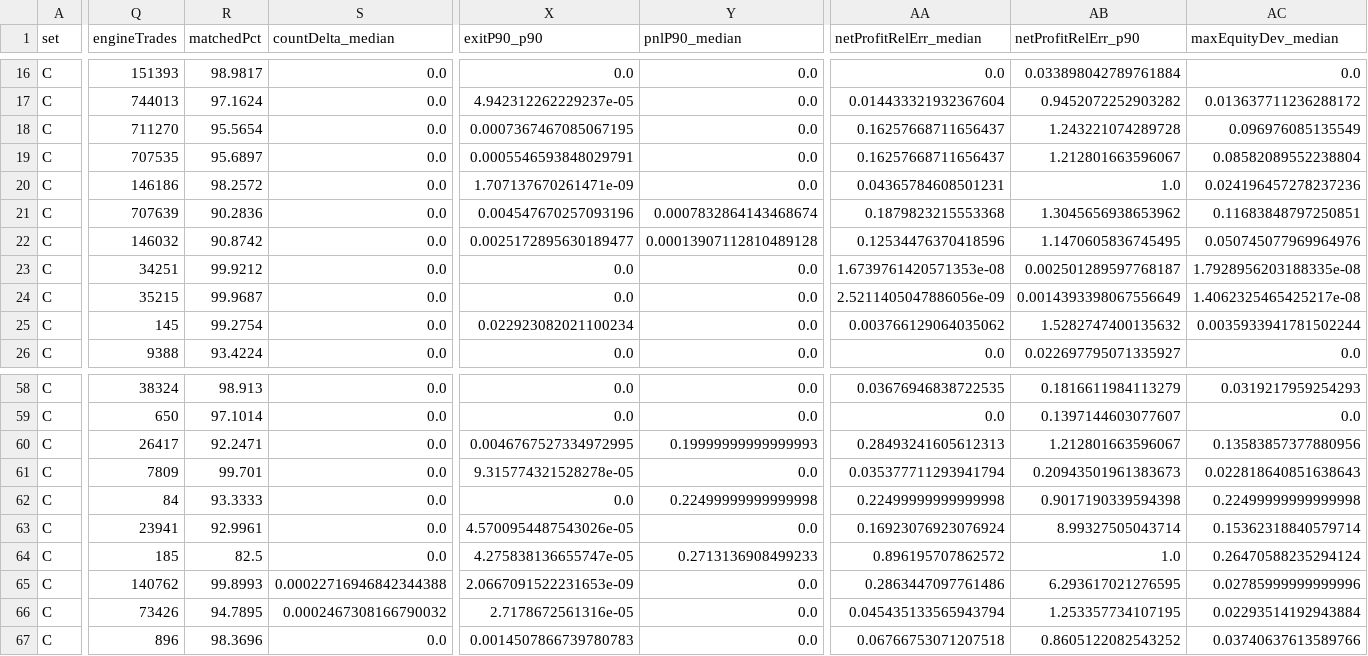
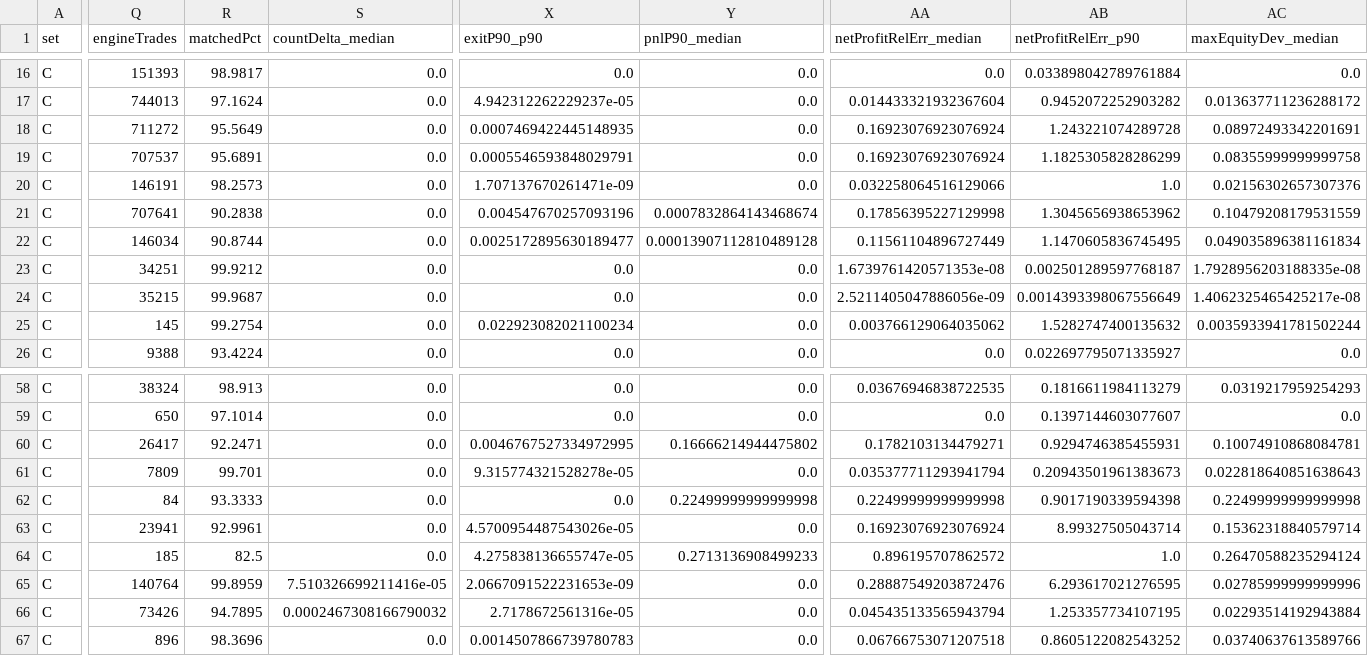
Before and after one commit to fullpass-4pass/pineforge-engine, a CSV file: benchmarks/results/pynesys-2026-09/accuracy_aggregates_all.csv, drawn as a sheet; only a part is shown, gaps mark what is left out; the diff covers the shown part only; the diff names each change by its address in the sheet, - before the commit and + after, or states it on an @@ line.

```diff
--- a/benchmarks/results/pynesys-2026-09/accuracy_aggregates_all.csv
+++ b/benchmarks/results/pynesys-2026-09/accuracy_aggregates_all.csv
-Q18 (engineTrades): 711270
+Q18 (engineTrades): 711272
-R18 (matchedPct): 95.5654
+R18 (matchedPct): 95.5649
-X18 (exitP90_p90): 0.0007367467085067195
+X18 (exitP90_p90): 0.0007469422445148935
-AA18:AA19 (netProfitRelErr_median): 0.16257668711656437
+AA18:AA19 (netProfitRelErr_median): 0.16923076923076924
-AC18 (maxEquityDev_median): 0.096976085135549
+AC18 (maxEquityDev_median): 0.08972493342201691
-Q19 (engineTrades): 707535
+Q19 (engineTrades): 707537
-R19 (matchedPct): 95.6897
+R19 (matchedPct): 95.6891
-AB19 (netProfitRelErr_p90): 1.212801663596067
+AB19 (netProfitRelErr_p90): 1.1825305828286299
-AC19 (maxEquityDev_median): 0.08582089552238804
+AC19 (maxEquityDev_median): 0.08355999999999758
-Q20 (engineTrades): 146186
+Q20 (engineTrades): 146191
-R20 (matchedPct): 98.2572
+R20 (matchedPct): 98.2573
-AA20 (netProfitRelErr_median): 0.04365784608501231
+AA20 (netProfitRelErr_median): 0.032258064516129066
-AC20 (maxEquityDev_median): 0.024196457278237236
+AC20 (maxEquityDev_median): 0.02156302657307376
-Q21 (engineTrades): 707639
+Q21 (engineTrades): 707641
-R21 (matchedPct): 90.2836
+R21 (matchedPct): 90.2838
-AA21 (netProfitRelErr_median): 0.1879823215553368
+AA21 (netProfitRelErr_median): 0.17856395227129998
-AC21 (maxEquityDev_median): 0.11683848797250851
+AC21 (maxEquityDev_median): 0.10479208179531559
-Q22 (engineTrades): 146032
+Q22 (engineTrades): 146034
-R22 (matchedPct): 90.8742
+R22 (matchedPct): 90.8744
-AA22 (netProfitRelErr_median): 0.12534476370418596
+AA22 (netProfitRelErr_median): 0.11561104896727449
-AC22 (maxEquityDev_median): 0.050745077969964976
+AC22 (maxEquityDev_median): 0.049035896381161834
-Y60 (pnlP90_median): 0.19999999999999993
+Y60 (pnlP90_median): 0.16666214944475802
-AA60 (netProfitRelErr_median): 0.28493241605612313
+AA60 (netProfitRelErr_median): 0.1782103134479271
-AB60 (netProfitRelErr_p90): 1.212801663596067
+AB60 (netProfitRelErr_p90): 0.9294746385455931
-AC60 (maxEquityDev_median): 0.13583857377880956
+AC60 (maxEquityDev_median): 0.10074910868084781
-Q65 (engineTrades): 140762
+Q65 (engineTrades): 140764
-R65 (matchedPct): 99.8993
+R65 (matchedPct): 99.8959
-S65 (countDelta_median): 0.00022716946842344388
+S65 (countDelta_median): 7.510326699211416e-05
-AA65 (netProfitRelErr_median): 0.2863447097761486
+AA65 (netProfitRelErr_median): 0.28887549203872476
```
Also changed, not shown: 24 edited cells elsewhere in this file, benchmarks/results/pynesys-2026-09/accuracy_closed_aggregates.csv, 11 other files.
